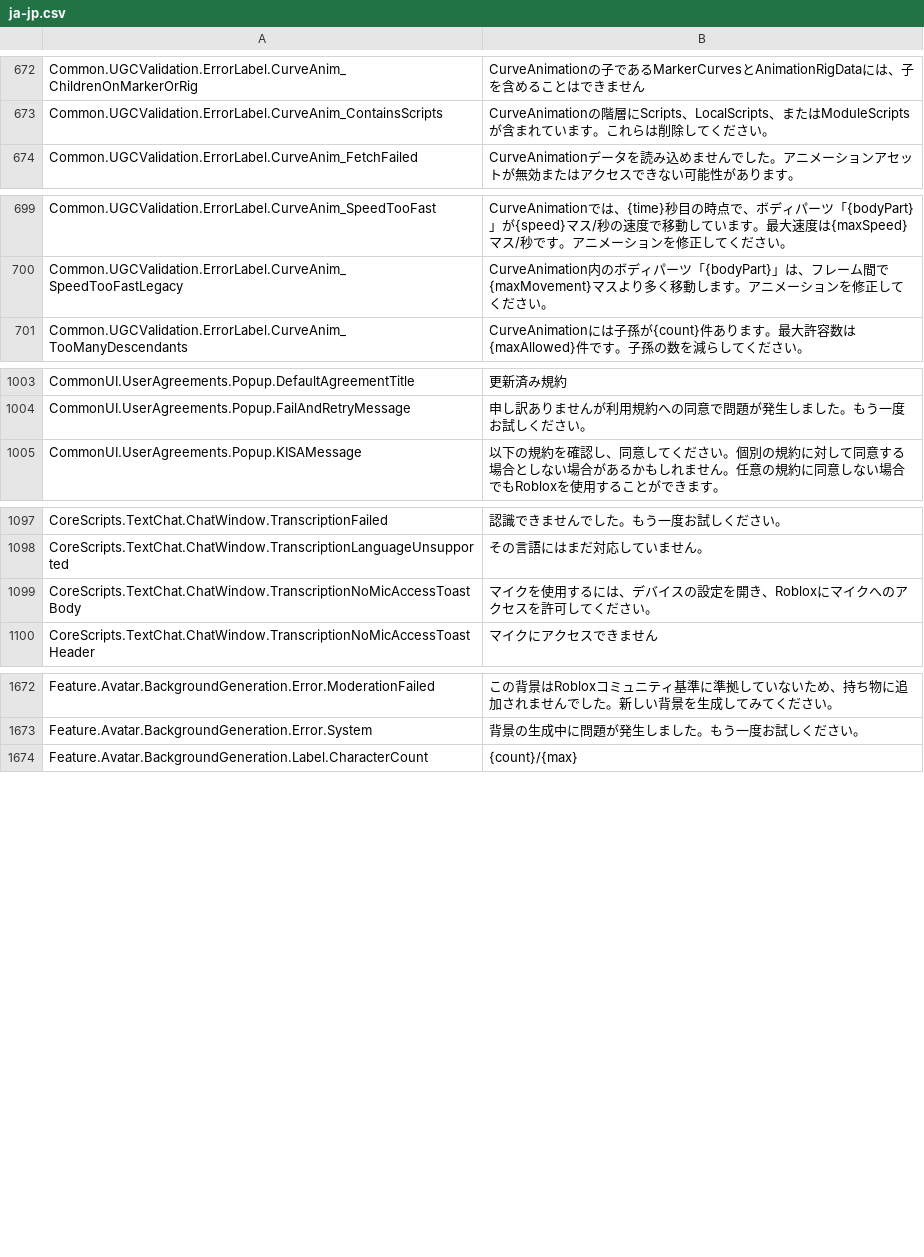
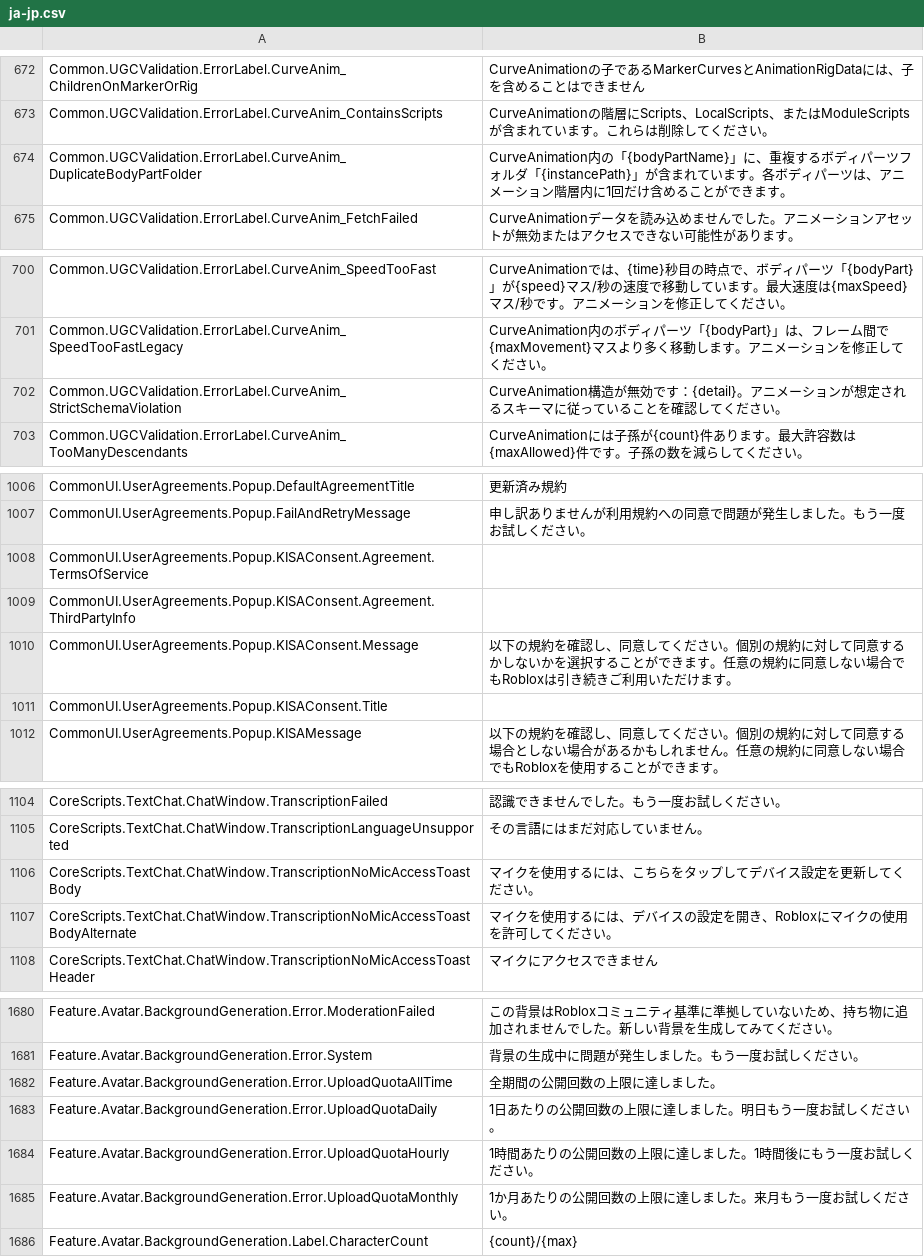
Before and after one commit to EliCauvert/Roblox-Datamining, a CSV file: UniversalApp/Locales/Common/ja-jp.csv, drawn as a sheet; only a part is shown, gaps mark what is left out; the diff covers the shown part only.

```diff
--- a/UniversalApp/Locales/Common/ja-jp.csv
+++ b/UniversalApp/Locales/Common/ja-jp.csv
@@ -688,2 +688,3 @@ Common.UGCValidation.ErrorLabel.CurveAnim_ChildrenOnMarkerOrRig,CurveAnimation
 Common.UGCValidation.ErrorLabel.CurveAnim_ContainsScripts,CurveAnimationの階層にScripts、LocalScripts、またはModuleScriptsが含まれています。これらは削除してください。
+Common.UGCValidation.ErrorLabel.CurveAnim_DuplicateBodyPartFolder,CurveAnimation内の「{bodyPartName}」に、重複するボディパーツフォルダ「{instancePath}」が含まれています。各ボディパーツは、アニメーション階層内に1回だけ含めることができます。
 Common.UGCValidation.ErrorLabel.CurveAnim_FetchFailed,CurveAnimationデータを読み込めませんでした。アニメーションアセットが無効またはアクセスできない可能性があります。
@@ -715,2 +716,3 @@ Common.UGCValidation.ErrorLabel.CurveAnim_SpeedTooFast,CurveAnimationでは、{t
 Common.UGCValidation.ErrorLabel.CurveAnim_SpeedTooFastLegacy,CurveAnimation内のボディパーツ「{bodyPart}」は、フレーム間で{maxMovement}マスより多く移動します。アニメーションを修正してください。
+Common.UGCValidation.ErrorLabel.CurveAnim_StrictSchemaViolation,CurveAnimation構造が無効です：{detail}。アニメーションが想定されるスキーマに従っていることを確認してください。
 Common.UGCValidation.ErrorLabel.CurveAnim_TooManyDescendants,CurveAnimationには子孫が{count}件あります。最大許容数は{maxAllowed}件です。子孫の数を減らしてください。
@@ -1019,2 +1022,6 @@ CommonUI.UserAgreements.Popup.DefaultAgreementTitle,更新済み規約
 CommonUI.UserAgreements.Popup.FailAndRetryMessage,申し訳ありませんが利用規約への同意で問題が発生しました。もう一度お試しください。
+CommonUI.UserAgreements.Popup.KISAConsent.Agreement.TermsOfService,
+CommonUI.UserAgreements.Popup.KISAConsent.Agreement.ThirdPartyInfo,
+CommonUI.UserAgreements.Popup.KISAConsent.Message,以下の規約を確認し、同意してください。個別の規約に対して同意するかしないかを選択することができます。任意の規約に同意しない場合でもRobloxは引き続きご利用いただけます。
+CommonUI.UserAgreements.Popup.KISAConsent.Title,
 CommonUI.UserAgreements.Popup.KISAMessage,以下の規約を確認し、同意してください。個別の規約に対して同意する場合としない場合があるかもしれません。任意の規約に同意しない場合でもRobloxを使用することができます。
@@ -1115,3 +1122,4 @@ CoreScripts.TextChat.ChatWindow.TranscriptionFailed,認識できませんでし
 CoreScripts.TextChat.ChatWindow.TranscriptionLanguageUnsupported,その言語にはまだ対応していません。
-CoreScripts.TextChat.ChatWindow.TranscriptionNoMicAccessToastBody,マイクを使用するには、デバイスの設定を開き、Robloxにマイクへのアクセスを許可してください。
+CoreScripts.TextChat.ChatWindow.TranscriptionNoMicAccessToastBody,マイクを使用するには、こちらをタップしてデバイス設定を更新してください。
+CoreScripts.TextChat.ChatWindow.TranscriptionNoMicAccessToastBodyAlternate,マイクを使用するには、デバイスの設定を開き、Robloxにマイクの使用を許可してください。
 CoreScripts.TextChat.ChatWindow.TranscriptionNoMicAccessToastHeader,マイクにアクセスできません
@@ -1694,2 +1702,6 @@ Feature.Avatar.BackgroundGeneration.Error.ModerationFailed,この背景はRoblox
 Feature.Avatar.BackgroundGeneration.Error.System,背景の生成中に問題が発生しました。もう一度お試しください。
+Feature.Avatar.BackgroundGeneration.Error.UploadQuotaAllTime,全期間の公開回数の上限に達しました。
+Feature.Avatar.BackgroundGeneration.Error.UploadQuotaDaily,1日あたりの公開回数の上限に達しました。明日もう一度お試しください。
+Feature.Avatar.BackgroundGeneration.Error.UploadQuotaHourly,1時間あたりの公開回数の上限に達しました。1時間後にもう一度お試しください。
+Feature.Avatar.BackgroundGeneration.Error.UploadQuotaMonthly,1か月あたりの公開回数の上限に達しました。来月もう一度お試しください。
 Feature.Avatar.BackgroundGeneration.Label.CharacterCount,{count}/{max}
```
Also changed, not shown: 2 added rows and 1 edited cell elsewhere in this file, UniversalApp/Locales/Common/de-de.csv, UniversalApp/Locales/Common/hi-in.csv, 50 other files.
